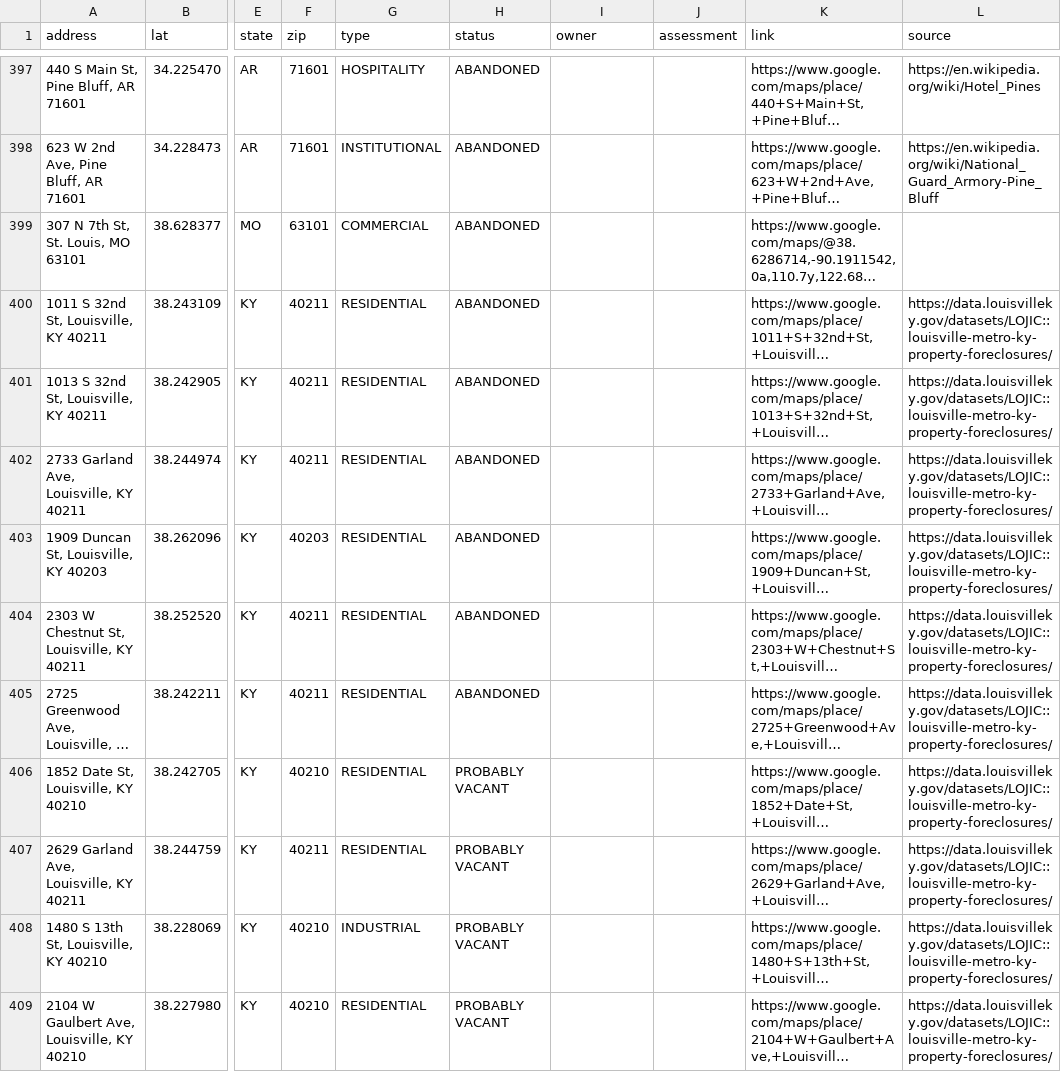
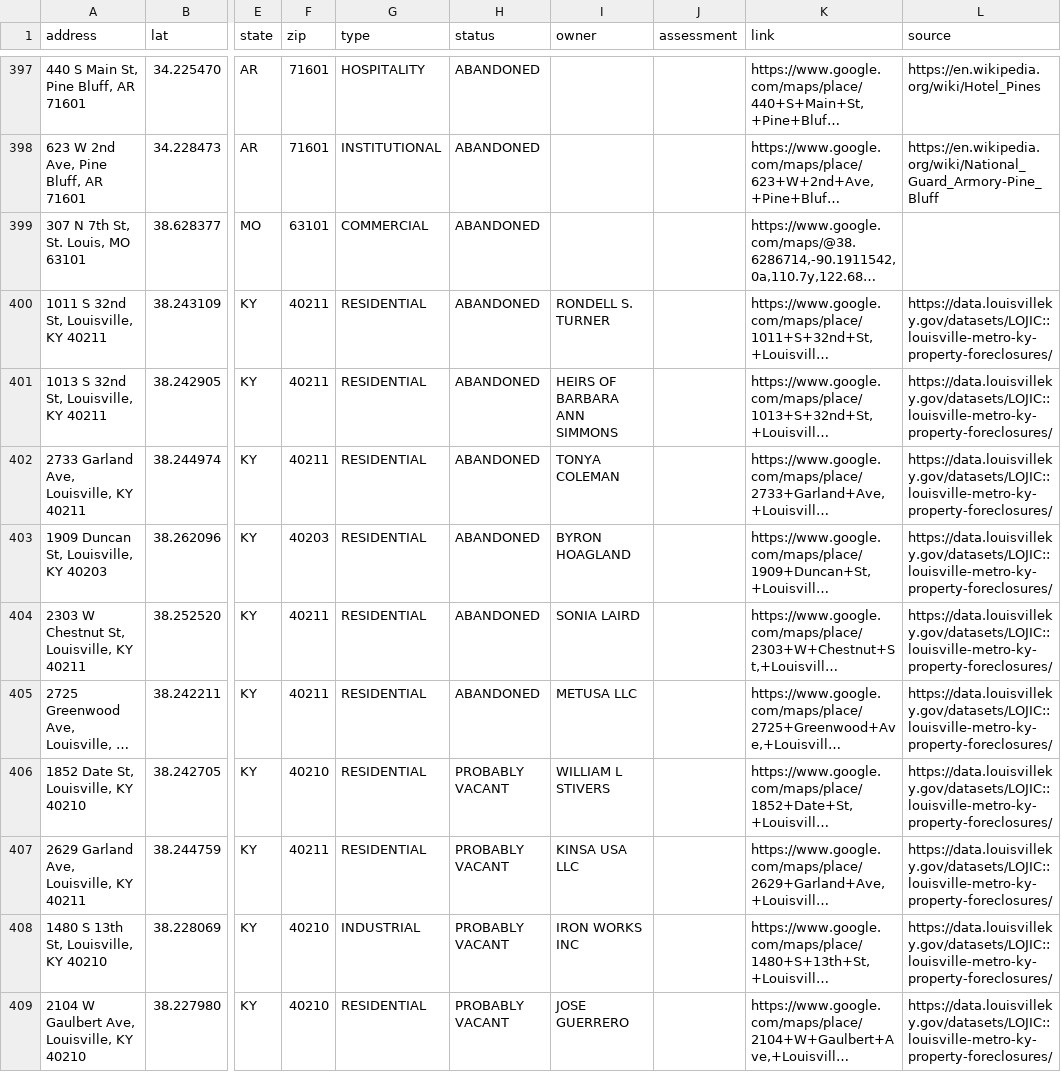
Before and after one commit to coldapache/AbandonedAmerica, a CSV file: Abandoned America - Abandoned or Unused Properties.csv, drawn as a sheet; only a part is shown, gaps mark what is left out; long unchanged cells end in …; the diff covers the shown part only; the diff names each change by its address in the sheet, - before the commit and + after, or states it on an @@ line.

```diff
--- a/Abandoned America - Abandoned or Unused Properties.csv
+++ b/Abandoned America - Abandoned or Unused Properties.csv
-I400 (owner): (empty)
+I400 (owner): RONDELL S. TURNER
-I401 (owner): (empty)
+I401 (owner): HEIRS OF BARBARA ANN SIMMONS
-I402 (owner): (empty)
+I402 (owner): TONYA COLEMAN
-I403 (owner): (empty)
+I403 (owner): BYRON HOAGLAND
-I404 (owner): (empty)
+I404 (owner): SONIA LAIRD
-I405 (owner): (empty)
+I405 (owner): METUSA LLC
-I406 (owner): (empty)
+I406 (owner): WILLIAM L STIVERS
-I407 (owner): (empty)
+I407 (owner): KINSA USA LLC
-I408 (owner): (empty)
+I408 (owner): IRON WORKS INC
-I409 (owner): (empty)
+I409 (owner): JOSE GUERRERO
```
Also changed, not shown: 4 added rows and 101 edited cells elsewhere in this file.
